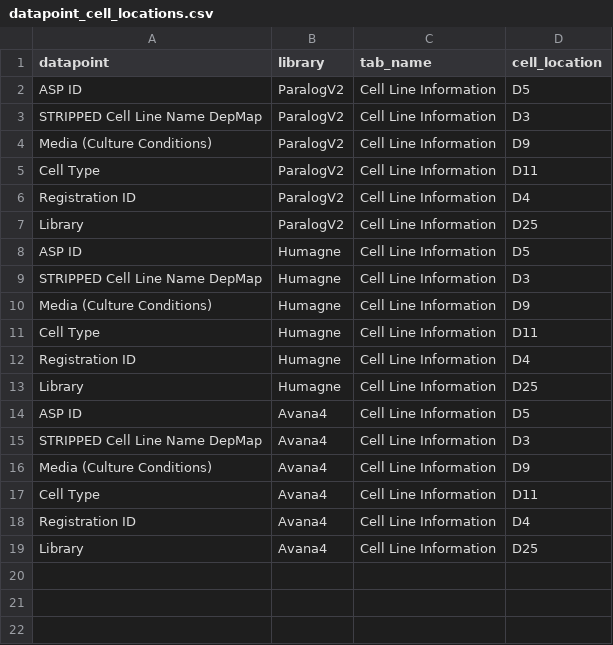
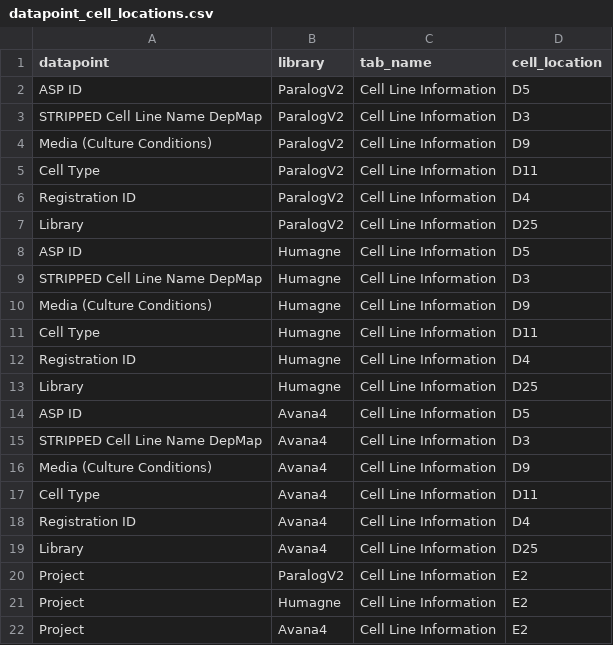
Before and after one commit to broadinstitute/achilles_onboarding, a CSV file: template_file_info/datapoint_cell_locations.csv, drawn as a sheet; the diff names each change by its address in the sheet, - before the commit and + after, or states it on an @@ line.

```diff
--- a/template_file_info/datapoint_cell_locations.csv
+++ b/template_file_info/datapoint_cell_locations.csv
+row 20: Project | ParalogV2 | Cell Line Information | E2
+row 21: Project | Humagne | Cell Line Information | E2
+row 22: Project | Avana4 | Cell Line Information | E2
```
Also changed, not shown: input_onboarding_data/onboarding_test.csv, 4 other files.
